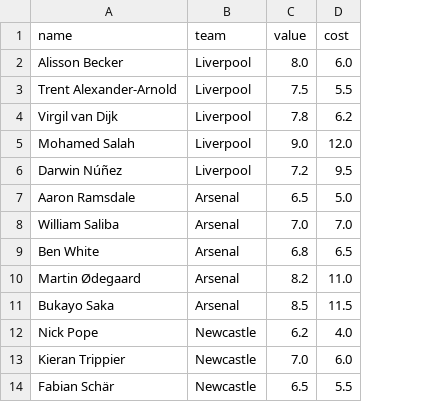
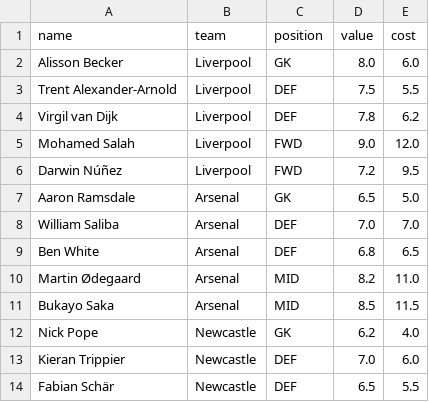
Before and after one commit to raynali16/DraftGenius, a CSV file: players.csv, drawn as a sheet; only a part is shown; the diff names each change by its address in the sheet, - before the commit and + after, or states it on an @@ line.

```diff
--- a/players.csv
+++ b/players.csv
+column C (position), rows 2-14: GK | DEF | DEF | FWD | FWD | GK | DEF | DEF | MID | MID | GK | DEF | DEF
```
Also changed, not shown: 4 other files.
